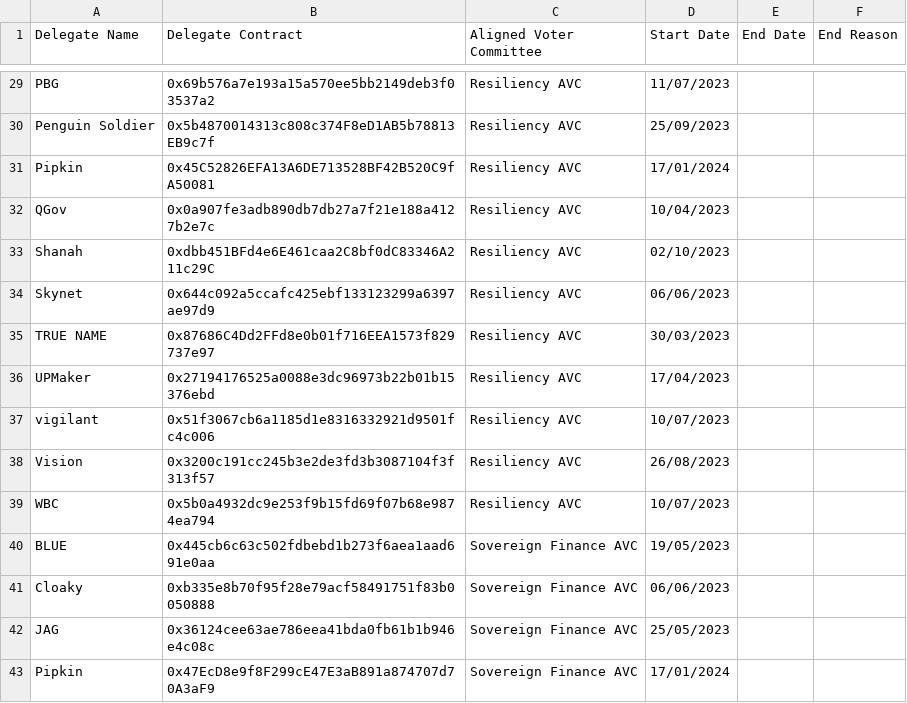
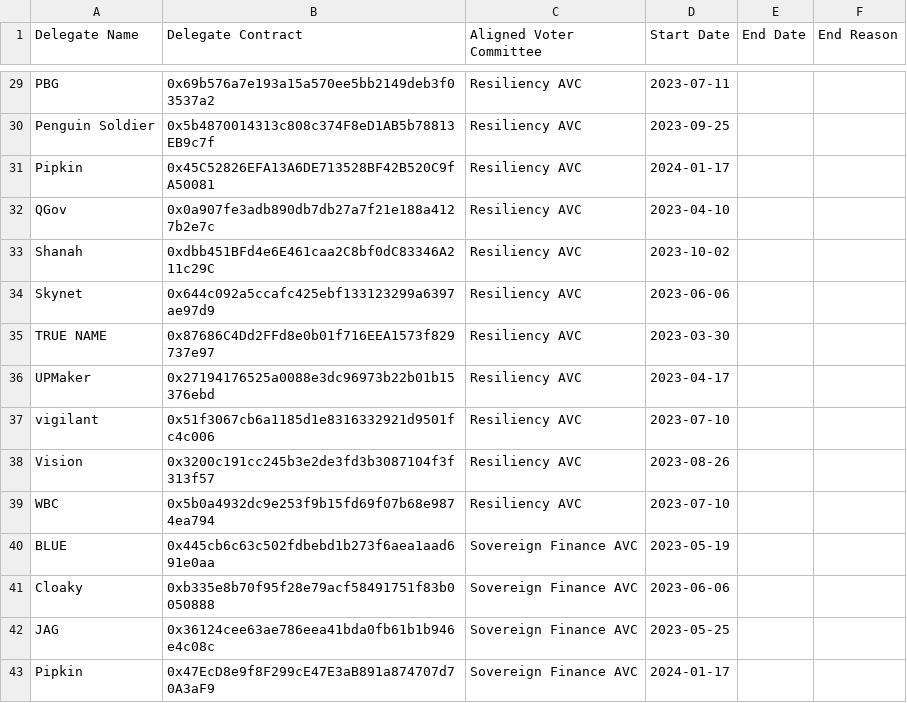
Before and after one commit to 0xldr/delegate-tracking, a CSV file: delegate_data/Aligned Delegates.csv, drawn as a sheet; only a part is shown, gaps mark what is left out; the diff covers the shown part only; the diff names each change by its address in the sheet, - before the commit and + after, or states it on an @@ line.

Commit message:
end of January updates (#3)
* update delegate date format to ISO

* update gitignore to exclude venv folder

* add contract counter

* add requirements.txt

* add web3.py for conversions

* update readme file

```diff
--- a/delegate_data/Aligned Delegates.csv
+++ b/delegate_data/Aligned Delegates.csv
-D29 (Start Date): 11/07/2023
+D29 (Start Date): 2023-07-11
-D30 (Start Date): 25/09/2023
+D30 (Start Date): 2023-09-25
-D31 (Start Date): 17/01/2024
+D31 (Start Date): 2024-01-17
-D32 (Start Date): 10/04/2023
+D32 (Start Date): 2023-04-10
-D33 (Start Date): 02/10/2023
+D33 (Start Date): 2023-10-02
-D34 (Start Date): 06/06/2023
+D34 (Start Date): 2023-06-06
-D35 (Start Date): 30/03/2023
+D35 (Start Date): 2023-03-30
-D36 (Start Date): 17/04/2023
+D36 (Start Date): 2023-04-17
-D37 (Start Date): 10/07/2023
+D37 (Start Date): 2023-07-10
-D38 (Start Date): 26/08/2023
+D38 (Start Date): 2023-08-26
-D39 (Start Date): 10/07/2023
+D39 (Start Date): 2023-07-10
-D40 (Start Date): 19/05/2023
+D40 (Start Date): 2023-05-19
-D41 (Start Date): 06/06/2023
+D41 (Start Date): 2023-06-06
-D42 (Start Date): 25/05/2023
+D42 (Start Date): 2023-05-25
-D43 (Start Date): 17/01/2024
+D43 (Start Date): 2024-01-17
```
Also changed, not shown: 27 edited cells elsewhere in this file, 4 other files.
